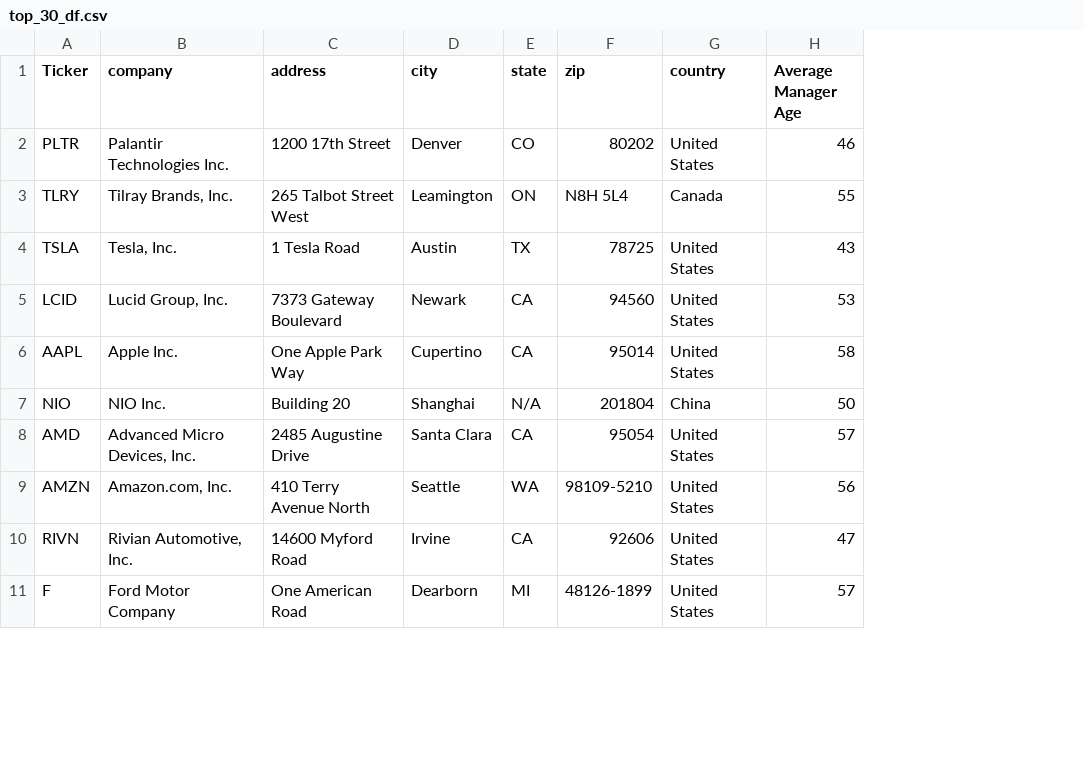
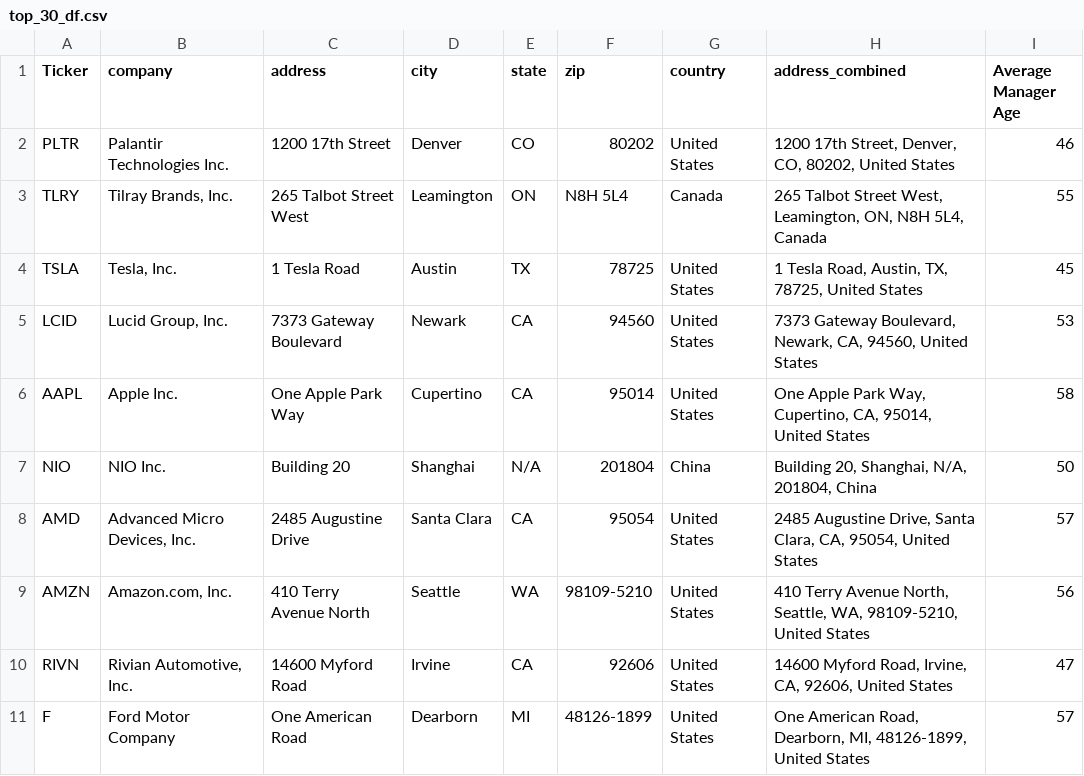
Before and after one commit to ReiannaLiu/project_1, a CSV file: Resources/top_30_df.csv, drawn as a sheet; only a part is shown; addresses are those after the commit; the diff names each change by its address in the sheet, - before the commit and + after, or states it on an @@ line.

Commit message:
Update data clean file

```diff
--- a/Resources/top_30_df.csv
+++ b/Resources/top_30_df.csv
+column H (address_combined), rows 2-11: 1200 17th Street, Denver, CO, 80202, United States | 265 Talbot Street West, Leamington, ON, N8H 5L4, Canada | 1 Tesla Road, Austin, TX, 78725, United States | 7373 Gateway Boulevard, Newark, CA, 94560, United States | One Apple Park Way, Cupertino, CA, 95014, United States | Building 20, Shanghai, N/A, 201804, China | 2485 Augustine Drive, Santa Clara, CA, 95054, United States | 410 Terry Avenue North, Seattle, WA, 98109-5210, United States | 14600 Myford Road, Irvine, CA, 92606, United States | One American Road, Dearborn, MI, 48126-1899, United States
-I4 (Average Manager Age): 43
+I4 (Average Manager Age): 45
```
Also changed, not shown: Resources/top_30_stock_info.csv, Resources/total_revenue_df.csv, 2 other files.
